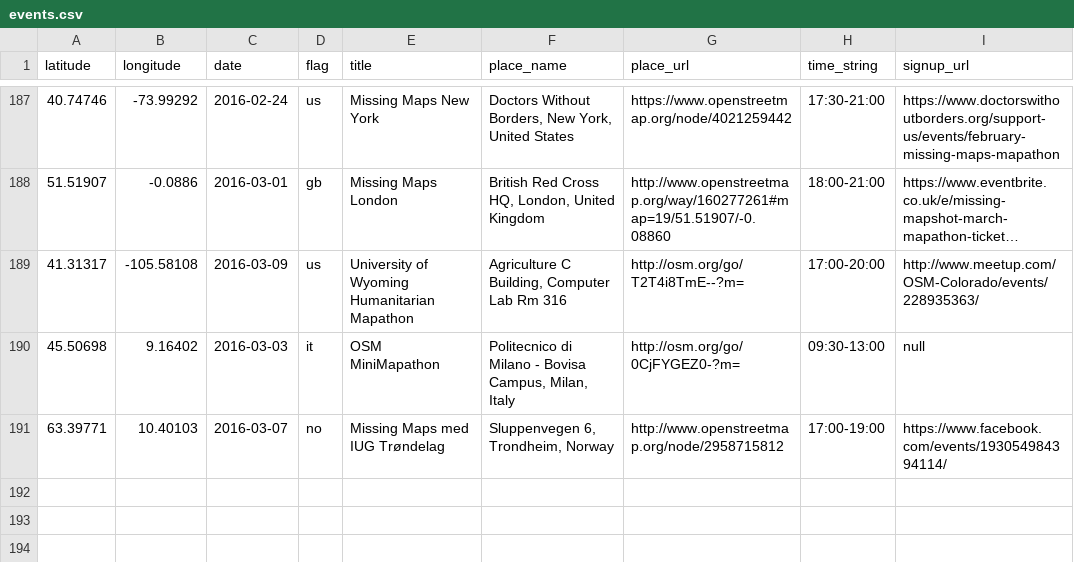
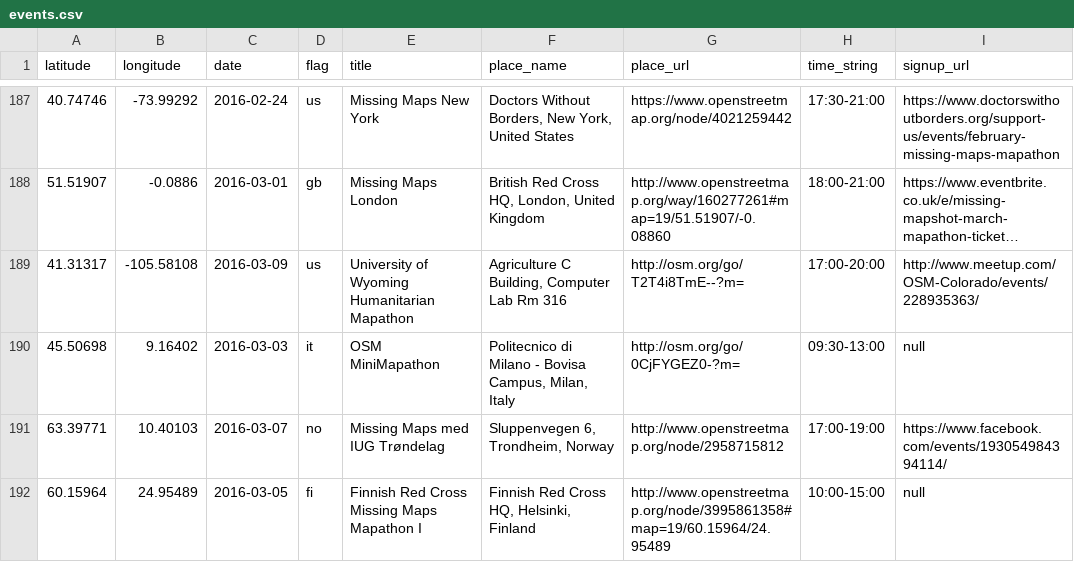
Before and after one commit to MissingMaps/missingmaps.github.io, a CSV file: app/_data/events.csv, drawn as a sheet; only a part is shown, gaps mark what is left out; long unchanged cells end in ….

Commit message:
Update events.csv

```diff
--- a/app/_data/events.csv
+++ b/app/_data/events.csv
@@ -191 +191,2 @@ latitude,longitude,date,flag,title,place_name,place_url,time_string,signup_url
 63.39771,10.40103,2016-03-07,no,Missing Maps med IUG Trøndelag,"Sluppenvegen 6, Trondheim, Norway",http://www.openstreetmap.org/node/2958715812,17:00-19:00,https://www.facebook.com/events/193054984394114/
+60.15964,24.95489,2016-03-05,fi,Finnish Red Cross Missing Maps Mapathon I,"Finnish Red Cross HQ, Helsinki, Finland",http://www.openstreetmap.org/node/3995861358#map=19/60.15964/24.95489,10:00-15:00,null
```
